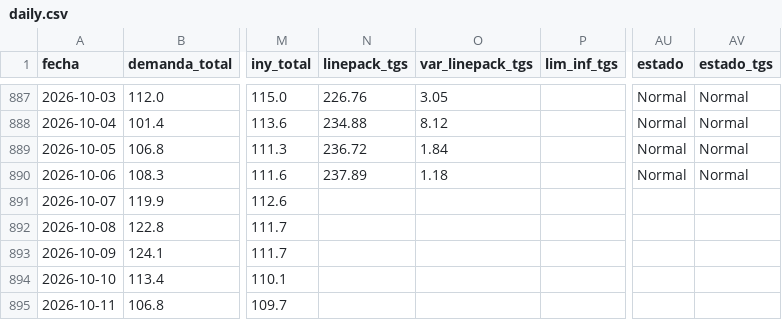
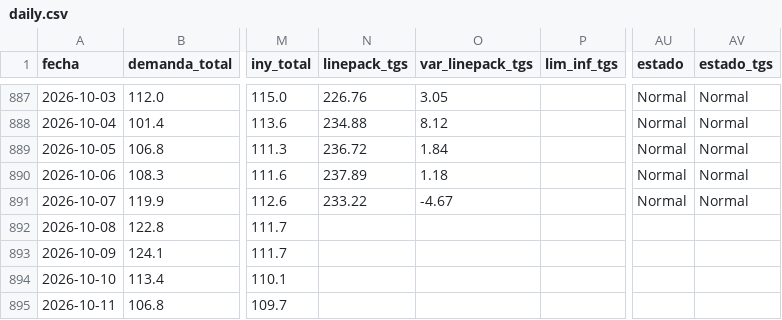
Before and after one commit to RodrigoManassero/estado-sistema-gas-rodrigo, a CSV file: data/daily.csv, drawn as a sheet; only a part is shown, gaps mark what is left out; the diff names each change by its address in the sheet, - before the commit and + after, or states it on an @@ line.

```diff
--- a/data/daily.csv
+++ b/data/daily.csv
-N891 (linepack_tgs): (empty)
+N891 (linepack_tgs): 233.22
-O891 (var_linepack_tgs): (empty)
+O891 (var_linepack_tgs): -4.67
-AU891 (estado): (empty)
+AU891 (estado): Normal
-AV891 (estado_tgs): (empty)
+AV891 (estado_tgs): Normal
```
Also changed, not shown: 4 other files.
